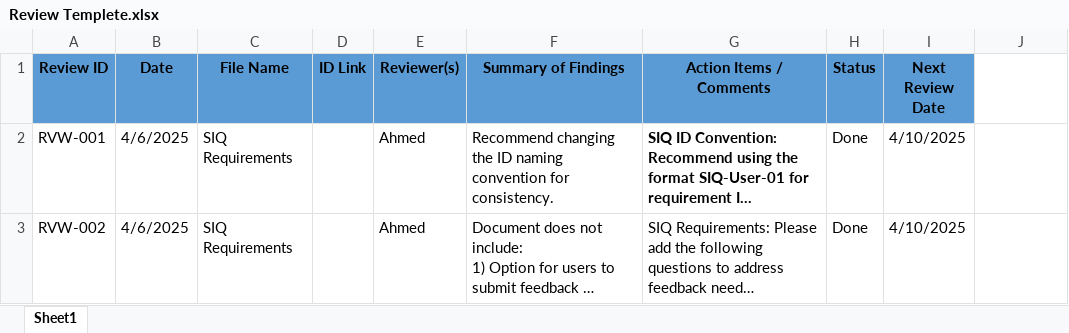
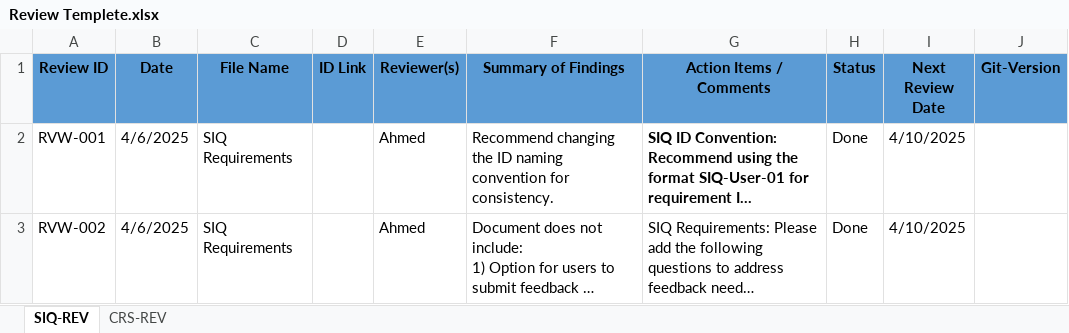
Before and after one commit to Mohamed-Mohsen98/Travel-Advisor-Web-Application, an Excel workbook: Review Templete.xlsx, sheet SIQ-REV, drawn as a sheet; long unchanged cells end in …; values as stored, in another font and other column widths than the file's, no borders; the diff names each change by its address in the sheet, - before the commit and + after, or states it on an @@ line.

Commit message:
Review_Templete_V1.2

```diff
--- a/Review Templete.xlsx (sheet SIQ-REV)
+++ b/Review Templete.xlsx (sheet SIQ-REV)
-sheet tab: Sheet1
+sheet tab: SIQ-REV
+sheet tab: CRS-REV
-J1: (empty)
+J1: Git-Version
-J1 fill: none
+J1 fill: #5B9BD5
```
